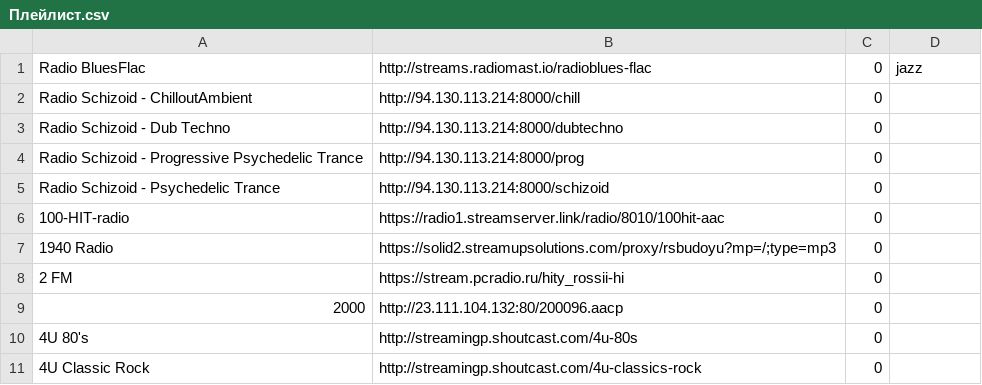
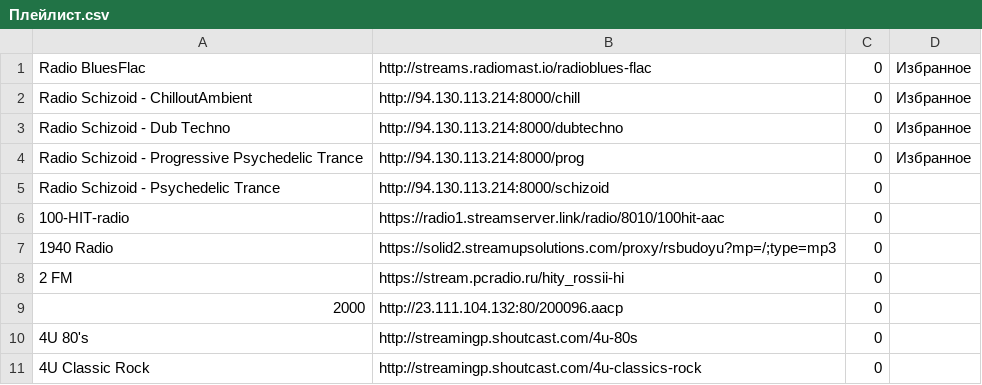
Before and after one commit to serggggaae/playlist, a CSV file: Плейлист.csv, drawn as a sheet; only a part is shown.

Commit message:
Обновлен основной плейлист

```diff
--- a/Плейлист.csv
+++ b/Плейлист.csv
@@ -1,5 +1,5 @@
-Radio BluesFlac	http://streams.radiomast.io/radioblues-flac	0	jazz
-Radio Schizoid - ChilloutAmbient	http://94.130.113.214:8000/chill	0
-Radio Schizoid - Dub Techno	http://94.130.113.214:8000/dubtechno	0
-Radio Schizoid - Progressive Psychedelic Trance	http://94.130.113.214:8000/prog	0
+Radio BluesFlac	http://streams.radiomast.io/radioblues-flac	0	Избранное
+Radio Schizoid - ChilloutAmbient	http://94.130.113.214:8000/chill	0	Избранное
+Radio Schizoid - Dub Techno	http://94.130.113.214:8000/dubtechno	0	Избранное
+Radio Schizoid - Progressive Psychedelic Trance	http://94.130.113.214:8000/prog	0	Избранное
 Radio Schizoid - Psychedelic Trance	http://94.130.113.214:8000/schizoid	0
```
